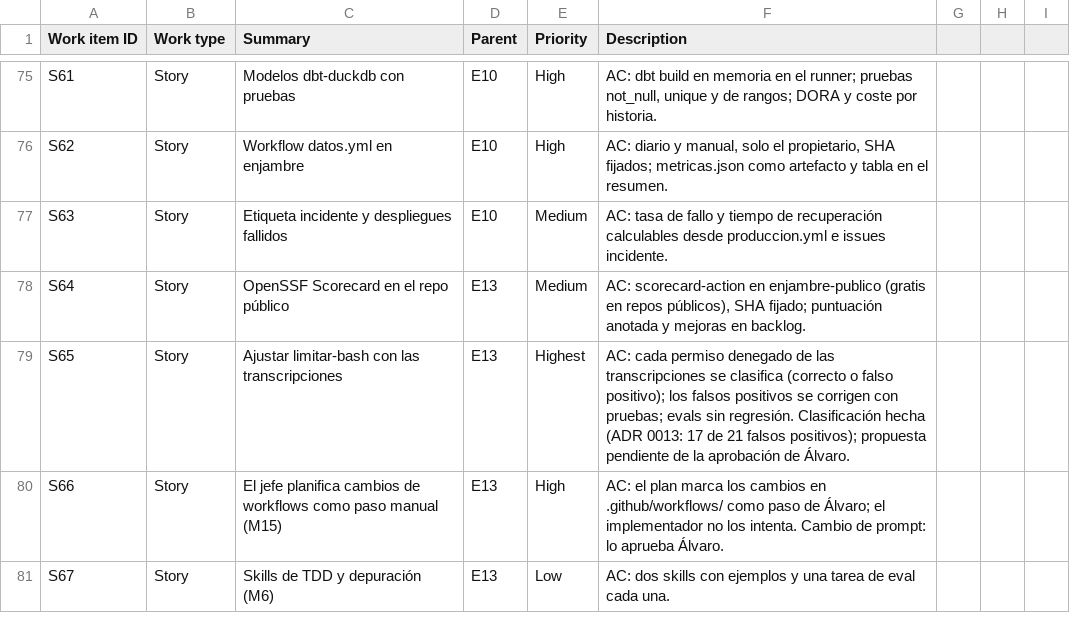
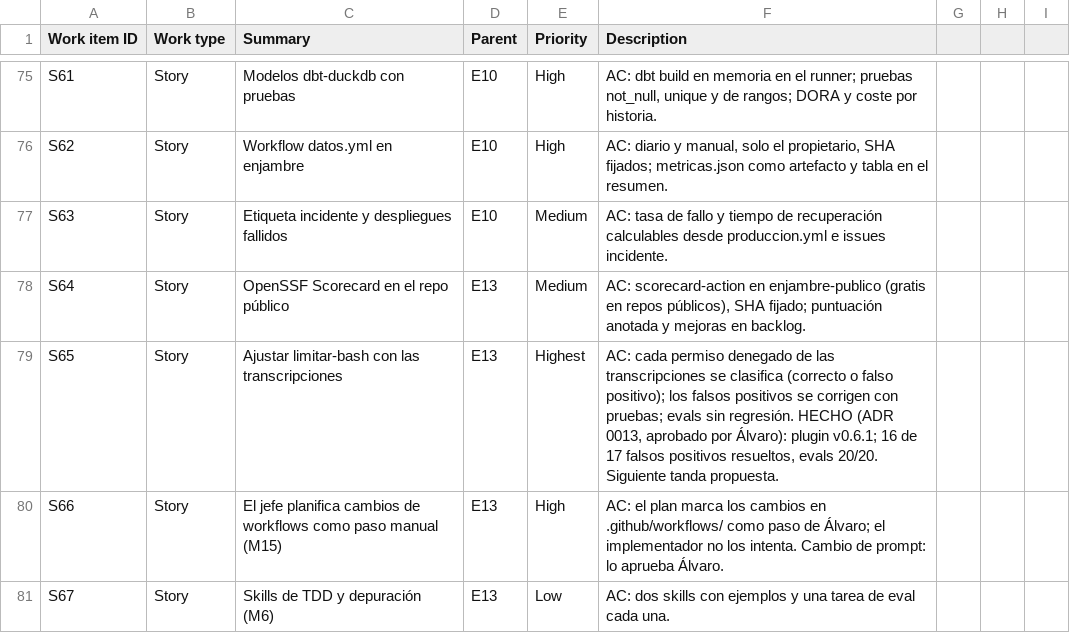
Before and after one commit to AlvaroM99/enjambre-publico, a CSV file: backlog/enjambre-backlog.csv, drawn as a sheet; only a part is shown, gaps mark what is left out.

```diff
--- a/backlog/enjambre-backlog.csv
+++ b/backlog/enjambre-backlog.csv
@@ -78,3 +78,3 @@ S63,Story,Etiqueta incidente y despliegues fallidos,E10,Medium,"AC: tasa de fall
 S64,Story,OpenSSF Scorecard en el repo público,E13,Medium,"AC: scorecard-action en enjambre-publico (gratis en repos públicos), SHA fijado; puntuación anotada y mejoras en backlog."
-S65,Story,Ajustar limitar-bash con las transcripciones,E13,Highest,"AC: cada permiso denegado de las transcripciones se clasifica (correcto o falso positivo); los falsos positivos se corrigen con pruebas; evals sin regresión. Clasificación hecha (ADR 0013: 17 de 21 falsos positivos); propuesta pendiente de la aprobación de Álvaro."
+S65,Story,Ajustar limitar-bash con las transcripciones,E13,Highest,"AC: cada permiso denegado de las transcripciones se clasifica (correcto o falso positivo); los falsos positivos se corrigen con pruebas; evals sin regresión. HECHO (ADR 0013, aprobado por Álvaro): plugin v0.6.1; 16 de 17 falsos positivos resueltos, evals 20/20. Siguiente tanda propuesta."
 S66,Story,El jefe planifica cambios de workflows como paso manual (M15),E13,High,"AC: el plan marca los cambios en .github/workflows/ como paso de Álvaro; el implementador no los intenta. Cambio de prompt: lo aprueba Álvaro."
```
Also changed, not shown: 5 other files.
